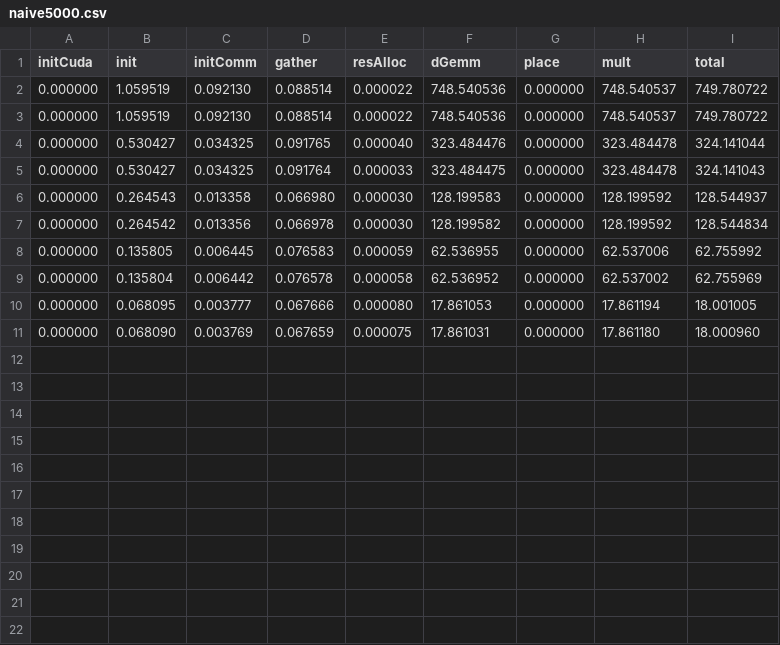
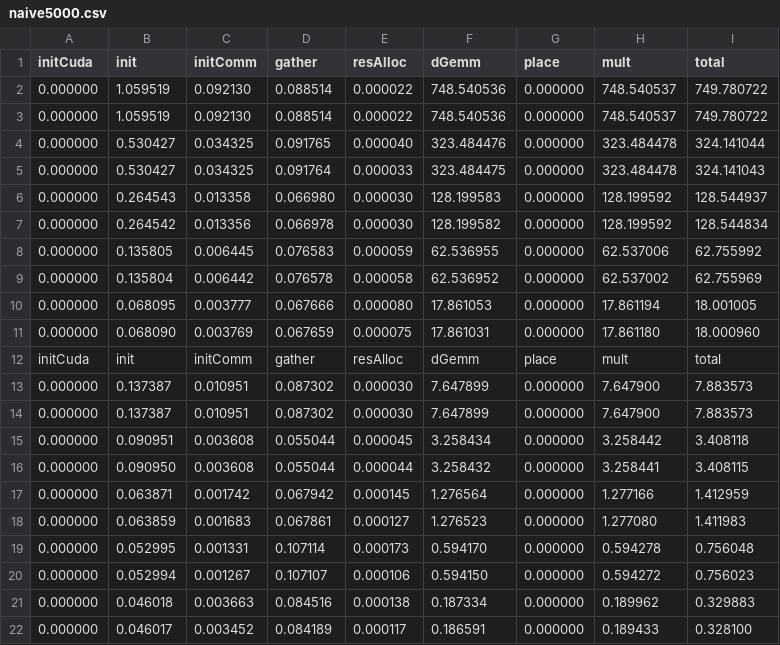
Before and after one commit to DavideRossi1/AdvancedHPC-Project, a CSV file: Distributed_MatMul/data/naive5000.csv, drawn as a sheet.

Commit message:
Minor fixes, added other data for OpenMP

```diff
--- a/Distributed_MatMul/data/naive5000.csv
+++ b/Distributed_MatMul/data/naive5000.csv
@@ -11 +11,12 @@ initCuda;init;initComm;gather;resAlloc;dGemm;place;mult;total
 0.000000;0.068090;0.003769;0.067659;0.000075;17.861031;0.000000;17.861180;18.000960
+initCuda;init;initComm;gather;resAlloc;dGemm;place;mult;total
+0.000000;0.137387;0.010951;0.087302;0.000030;7.647899;0.000000;7.647900;7.883573
+0.000000;0.137387;0.010951;0.087302;0.000030;7.647899;0.000000;7.647900;7.883573
+0.000000;0.090951;0.003608;0.055044;0.000045;3.258434;0.000000;3.258442;3.408118
+0.000000;0.090950;0.003608;0.055044;0.000044;3.258432;0.000000;3.258441;3.408115
+0.000000;0.063871;0.001742;0.067942;0.000145;1.276564;0.000000;1.277166;1.412959
+0.000000;0.063859;0.001683;0.067861;0.000127;1.276523;0.000000;1.277080;1.411983
+0.000000;0.052995;0.001331;0.107114;0.000173;0.594170;0.000000;0.594278;0.756048
+0.000000;0.052994;0.001267;0.107107;0.000106;0.594150;0.000000;0.594272;0.756023
+0.000000;0.046018;0.003663;0.084516;0.000138;0.187334;0.000000;0.189962;0.329883
+0.000000;0.046017;0.003452;0.084189;0.000117;0.186591;0.000000;0.189433;0.328100
```
Also changed, not shown: Distributed_MatMul/data/cpu5000.csv, Jacobi/data/cpu1200.csv, 15 other files.
